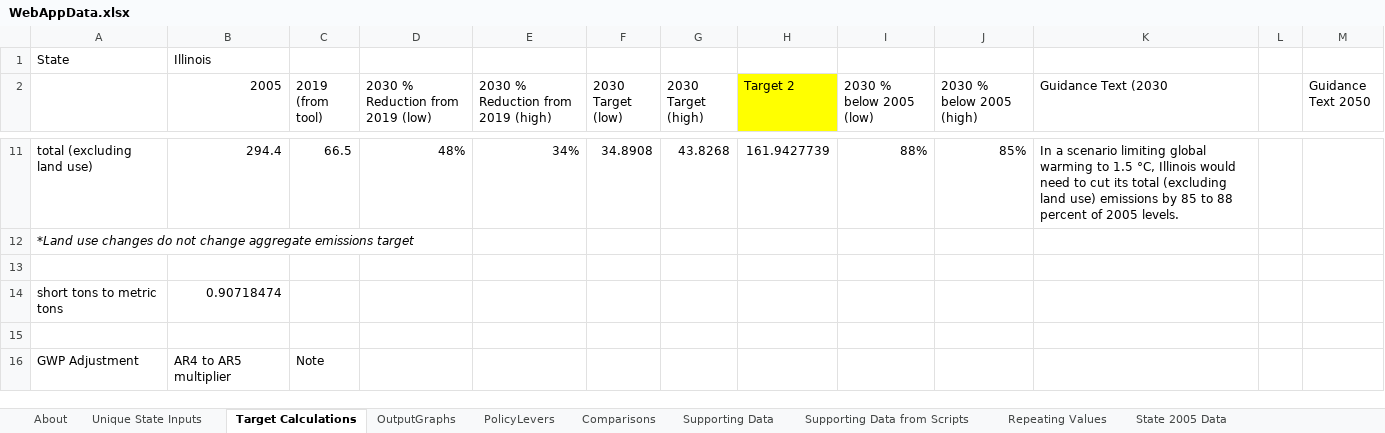
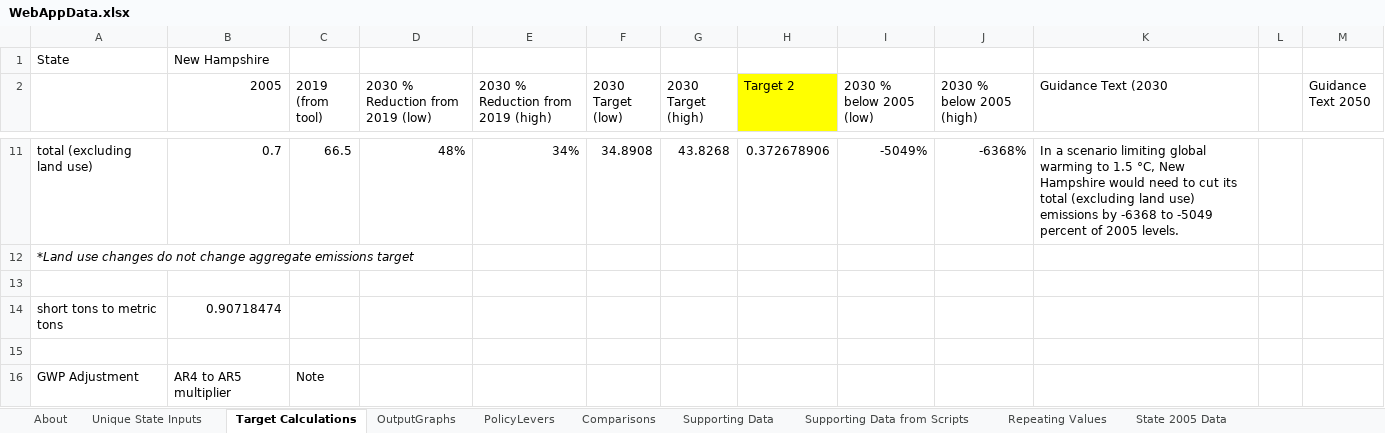
Before and after one commit to EnergyInnovation/eps-newhampshire, an Excel workbook: WebAppData.xlsx, sheet Target Calculations, drawn as a sheet; only a part is shown, gaps mark what is left out; values as stored, in another font and other column widths than the file's, no borders; the diff covers the shown part only; the diff names each change by its address in the sheet, - before the commit and + after, or states it on an @@ line.

```diff
--- a/WebAppData.xlsx (sheet Target Calculations)
+++ b/WebAppData.xlsx (sheet Target Calculations)
-B1 (2005): Illinois
+B1 (2005): New Hampshire
-B11 (2005): 294.4
+B11 (2005): 0.7
-H11 (Target 2): 161.9427739
+H11 (Target 2): 0.372678906
-I11 (2030 % below 2005 (low)): 88%
+I11 (2030 % below 2005 (low)): -5049%
-J11 (2030 % below 2005 (high)): 85%
+J11 (2030 % below 2005 (high)): -6368%
-K11 (Guidance Text (2030): …1.5 °C, Illinois would need to cut its total (excluding land use) emissions by 85 to 88 percent of…
+K11 (Guidance Text (2030): …1.5 °C, New Hampshire would need to cut its total (excluding land use) emissions by -6368 to -5049 percent of…
```
Also changed, not shown: 30 edited cells and cell formats elsewhere in this sheet, sheet Supporting Data, sheet PolicyLevers, sheet State 2005 Data, sheet Repeating Values, sheet About, formulas that keep their value, 2 other files.
